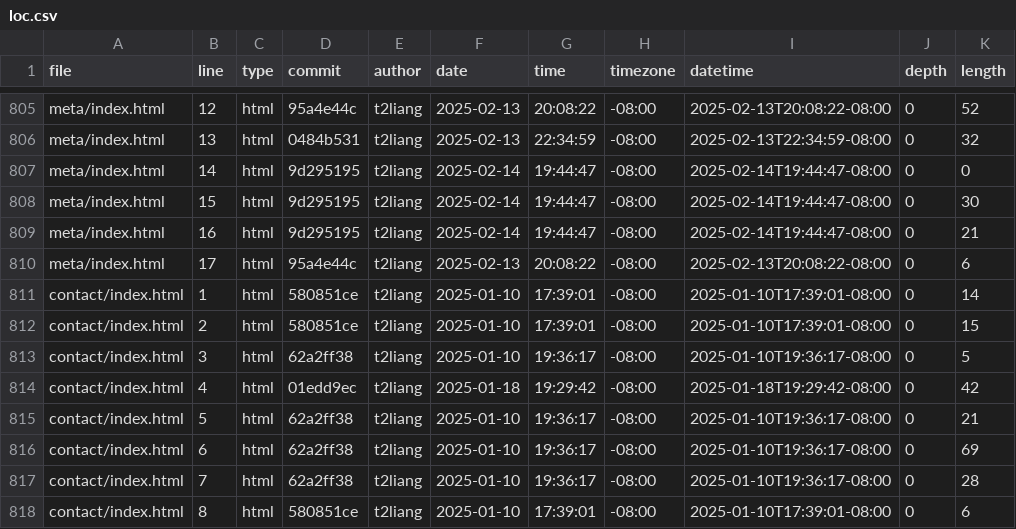
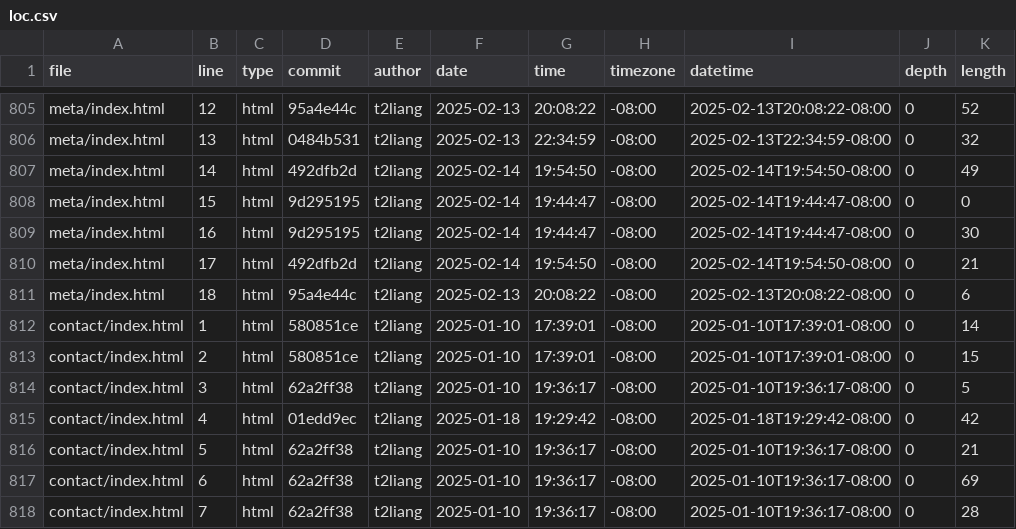
Before and after one commit to t2liang/portfolio, a CSV file: meta/loc.csv, drawn as a sheet; only a part is shown, gaps mark what is left out; the shorter side is filled out with more unchanged rows.

```diff
--- a/meta/loc.csv
+++ b/meta/loc.csv
@@ -806,6 +806,7 @@ meta/index.html,12,html,95a4e44c,t2liang,2025-02-13,20:08:22,-08:00,2025-02-13T2
 meta/index.html,13,html,0484b531,t2liang,2025-02-13,22:34:59,-08:00,2025-02-13T22:34:59-08:00,0,32
-meta/index.html,14,html,9d295195,t2liang,2025-02-14,19:44:47,-08:00,2025-02-14T19:44:47-08:00,0,0
-meta/index.html,15,html,9d295195,t2liang,2025-02-14,19:44:47,-08:00,2025-02-14T19:44:47-08:00,0,30
-meta/index.html,16,html,9d295195,t2liang,2025-02-14,19:44:47,-08:00,2025-02-14T19:44:47-08:00,0,21
-meta/index.html,17,html,95a4e44c,t2liang,2025-02-13,20:08:22,-08:00,2025-02-13T20:08:22-08:00,0,6
+meta/index.html,14,html,492dfb2d,t2liang,2025-02-14,19:54:50,-08:00,2025-02-14T19:54:50-08:00,0,49
+meta/index.html,15,html,9d295195,t2liang,2025-02-14,19:44:47,-08:00,2025-02-14T19:44:47-08:00,0,0
+meta/index.html,16,html,9d295195,t2liang,2025-02-14,19:44:47,-08:00,2025-02-14T19:44:47-08:00,0,30
+meta/index.html,17,html,492dfb2d,t2liang,2025-02-14,19:54:50,-08:00,2025-02-14T19:54:50-08:00,0,21
+meta/index.html,18,html,95a4e44c,t2liang,2025-02-13,20:08:22,-08:00,2025-02-13T20:08:22-08:00,0,6
 contact/index.html,1,html,580851ce,t2liang,2025-01-10,17:39:01,-08:00,2025-01-10T17:39:01-08:00,0,14
```
